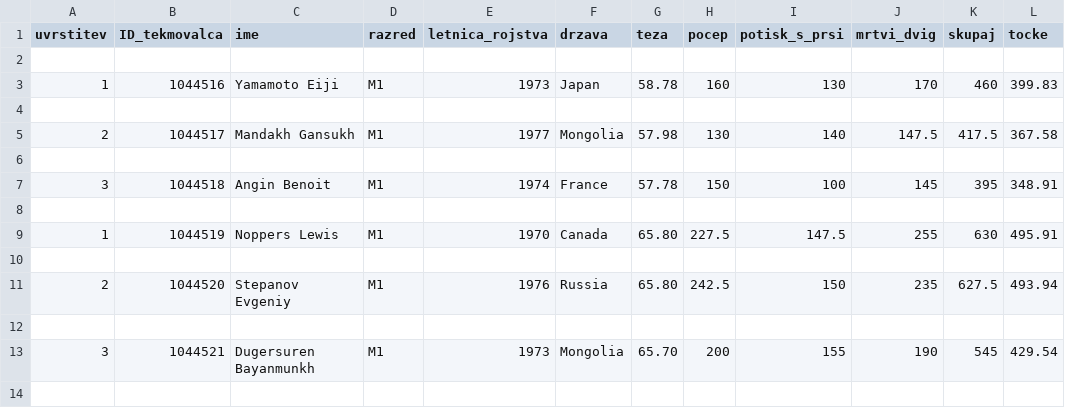
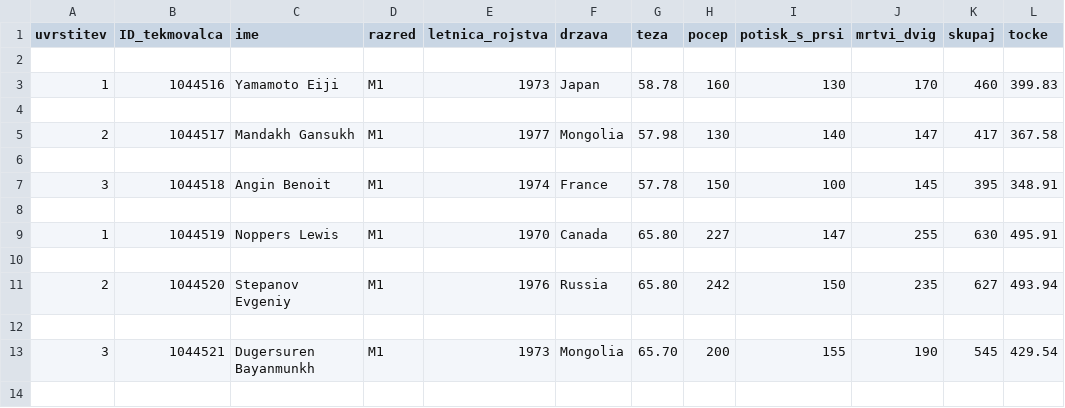
Before and after one commit to ztrojer/programiranje1---IPF-Rankings, a CSV file: uvoz_podatkov/world_masters_MM1.csv, drawn as a sheet; only a part is shown; the diff covers the shown part only.

```diff
--- a/uvoz_podatkov/world_masters_MM1.csv
+++ b/uvoz_podatkov/world_masters_MM1.csv
@@ -4,3 +4,3 @@ uvrstitev,ID_tekmovalca,ime,razred,letnica_rojstva,drzava,teza,pocep,potisk_s_pr
 
-2,1044517,Mandakh Gansukh,M1,1977,Mongolia,57.98,130,140,147.5,417.5,367.58
+2,1044517,Mandakh Gansukh,M1,1977,Mongolia,57.98,130,140,147,417,367.58
 
@@ -8,5 +8,5 @@ uvrstitev,ID_tekmovalca,ime,razred,letnica_rojstva,drzava,teza,pocep,potisk_s_pr
 
-1,1044519,Noppers Lewis,M1,1970,Canada,65.80,227.5,147.5,255,630,495.91
+1,1044519,Noppers Lewis,M1,1970,Canada,65.80,227,147,255,630,495.91
 
-2,1044520,Stepanov Evgeniy,M1,1976,Russia,65.80,242.5,150,235,627.5,493.94
+2,1044520,Stepanov Evgeniy,M1,1976,Russia,65.80,242,150,235,627,493.94
 
```
Also changed, not shown: 33 edited cells elsewhere in this file, 20 other files.
